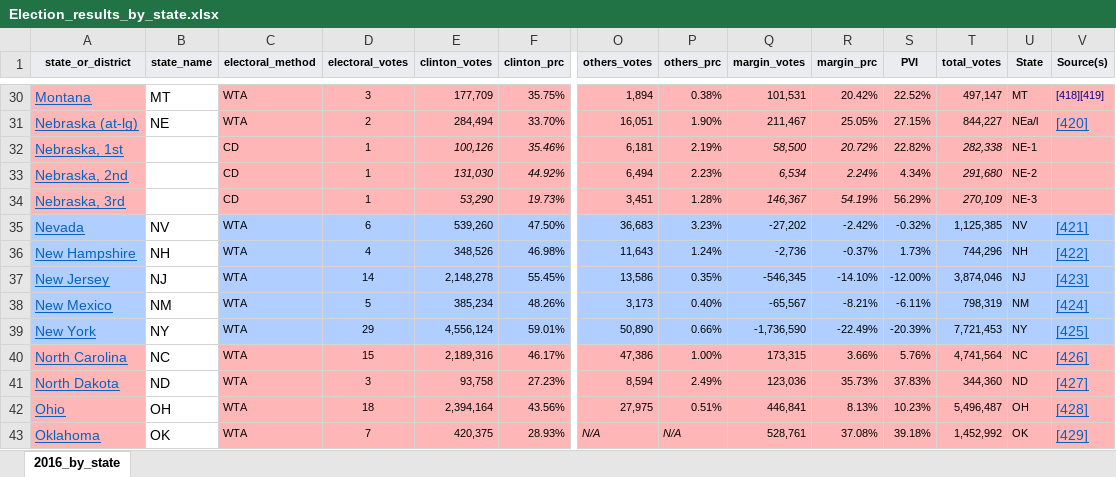
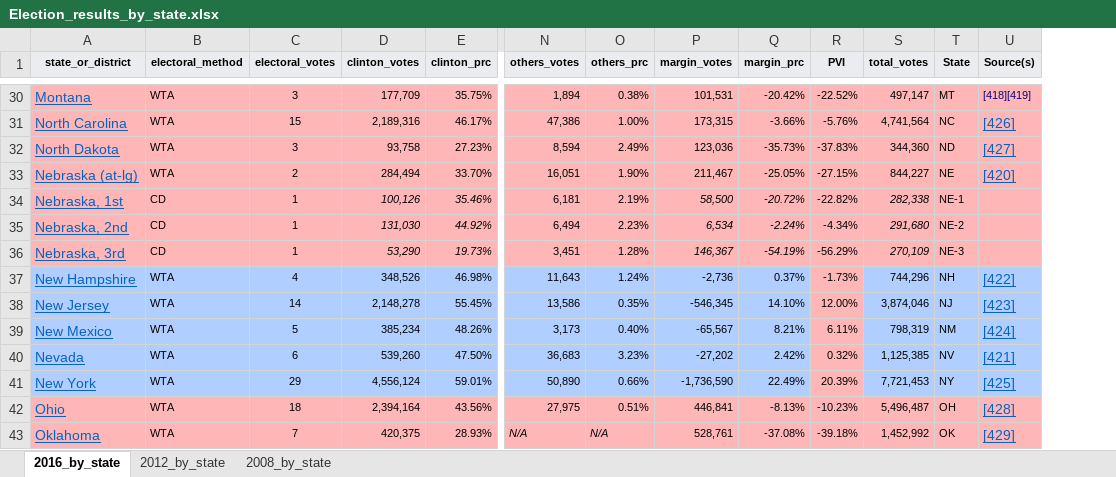
Before and after one commit to donald-allen/us_presidential_election, an Excel workbook: Election_results_by_state.xlsx, sheet 2016_by_state, drawn as a sheet; only a part is shown, gaps mark what is left out; values as stored, in another font and other column widths than the file's, no borders; removed rows and columns are numbered as before the commit, all else as after; rows hold the shown columns only; the diff covers the shown part only; the diff names each change by its address in the sheet, - before the commit and + after, or states it on an @@ line.

```diff
--- a/Election_results_by_state.xlsx (sheet 2016_by_state)
+++ b/Election_results_by_state.xlsx (sheet 2016_by_state)
+sheet tab: 2012_by_state
+sheet tab: 2008_by_state
-column B (state_name), rows 30-31: MT | NE; rows 36-39: NH | NJ | NM | NY; rows 42-43: OH | OK
-Q30 (margin_prc): 20.42%
+Q30 (margin_prc): -20.42%
-R30 (PVI): 22.52%
+R30 (PVI): -22.52%
+row 31: North Carolina | WTA | 15 | 2,189,316 | 46.17% | 47,386 | 1.00% | 173,315 | -3.66% | -5.76% | 4,741,564 | NC | [426]
+row 32: North Dakota | WTA | 3 | 93,758 | 27.23% | 8,594 | 2.49% | 123,036 | -35.73% | -37.83% | 344,360 | ND | [427]
-Q33 (margin_prc): 25.05%
+Q33 (margin_prc): -25.05%
-R33 (PVI): 27.15%
+R33 (PVI): -27.15%
-T33 (State): NEa/l
+T33 (State): NE
-Q34 (margin_prc): 20.72%
+Q34 (margin_prc): -20.72%
-R34 (PVI): 22.82%
+R34 (PVI): -22.82%
-Q35 (margin_prc): 2.24%
+Q35 (margin_prc): -2.24%
-R35 (PVI): 4.34%
+R35 (PVI): -4.34%
-Q36 (margin_prc): 54.19%
+Q36 (margin_prc): -54.19%
-R36 (PVI): 56.29%
+R36 (PVI): -56.29%
-row 35: Nevada | NV | WTA | 6 | 539,260 | 47.50% | 36,683 | 3.23% | -27,202 | -2.42% | -0.32% | 1,125,385 | NV | [421]
-Q37 (margin_prc): -0.37%
+Q37 (margin_prc): 0.37%
-R37 (PVI): 1.73%
+R37 (PVI): -1.73%
-R37:R39 fill: #B0CEFF
+R37:R39 fill: #FFB6B6
-Q38 (margin_prc): -14.10%
+Q38 (margin_prc): 14.10%
-R38 (PVI): -12.00%
+R38 (PVI): 12.00%
-Q39 (margin_prc): -8.21%
+Q39 (margin_prc): 8.21%
-R39 (PVI): -6.11%
+R39 (PVI): 6.11%
+row 40: Nevada | WTA | 6 | 539,260 | 47.50% | 36,683 | 3.23% | -27,202 | 2.42% | 0.32% | 1,125,385 | NV | [421]
-Q41 (margin_prc): -22.49%
+Q41 (margin_prc): 22.49%
-R41 (PVI): -20.39%
+R41 (PVI): 20.39%
-R41 fill: #B0CEFF
+R41 fill: #FFB6B6
-row 40: North Carolina | NC | WTA | 15 | 2,189,316 | 46.17% | 47,386 | 1.00% | 173,315 | 3.66% | 5.76% | 4,741,564 | NC | [426]
-row 41: North Dakota | ND | WTA | 3 | 93,758 | 27.23% | 8,594 | 2.49% | 123,036 | 35.73% | 37.83% | 344,360 | ND | [427]
-Q42 (margin_prc): 8.13%
+Q42 (margin_prc): -8.13%
-R42 (PVI): 10.23%
+R42 (PVI): -10.23%
-Q43 (margin_prc): 37.08%
+Q43 (margin_prc): -37.08%
-R43 (PVI): 39.18%
+R43 (PVI): -39.18%
```
Also changed, not shown: 9 added rows, 9 removed rows, 68 edited cells and cell formats elsewhere in this sheet, charts or pictures.
